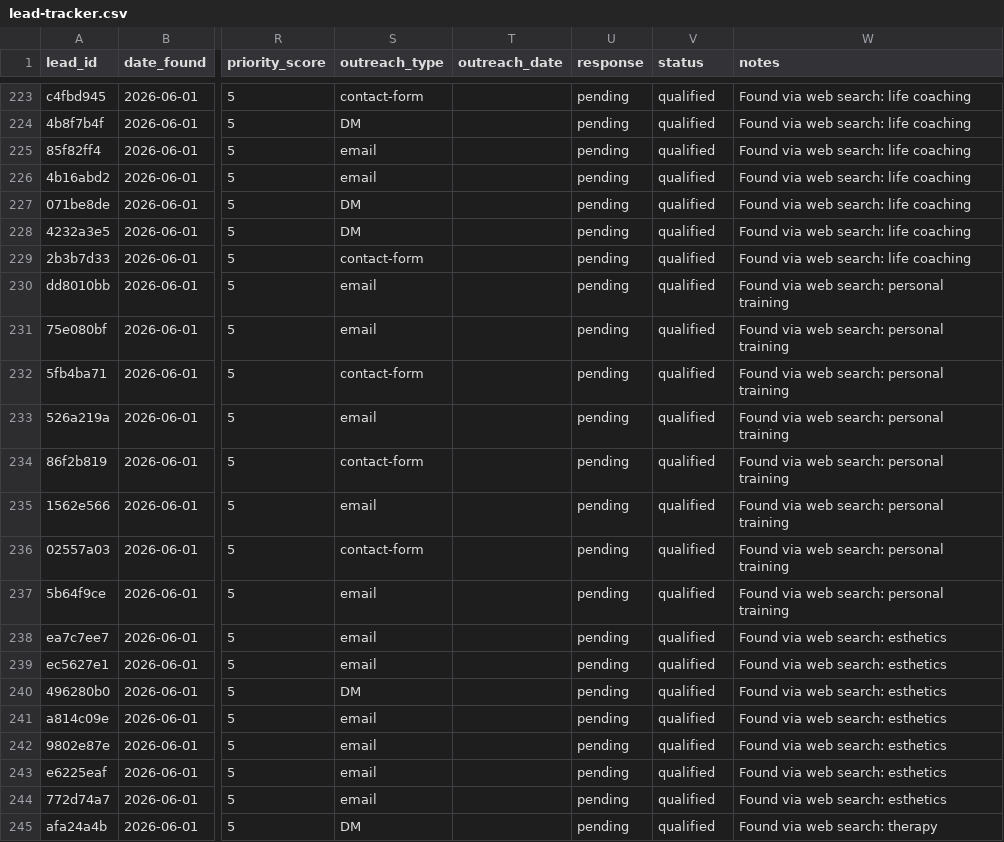
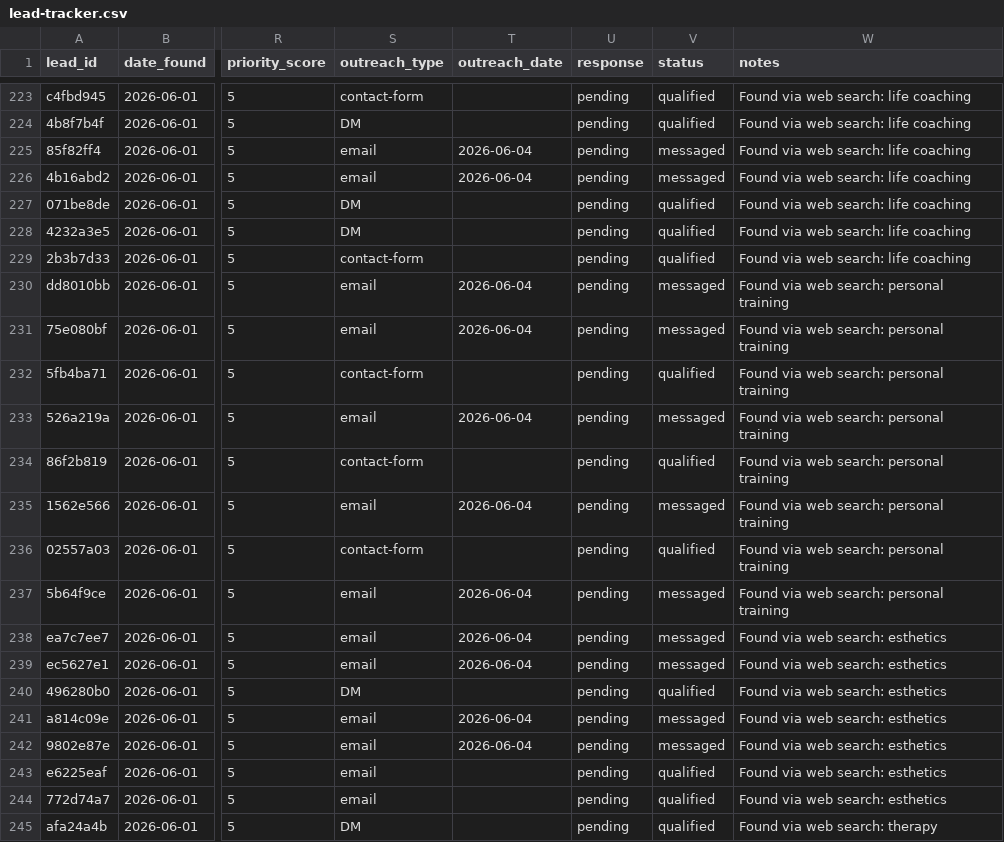
Before and after one commit to JaneSwiss/switzer-dashboard, a CSV file: outputs/leads/lead-tracker.csv, drawn as a sheet; only a part is shown, gaps mark what is left out; the diff covers the shown part only; the diff names each change by its address in the sheet, - before the commit and + after, or states it on an @@ line.

```diff
--- a/outputs/leads/lead-tracker.csv
+++ b/outputs/leads/lead-tracker.csv
-T225:T226 (outreach_date): (empty)
+T225:T226 (outreach_date): 2026-06-04
-V225:V226 (status): qualified
+V225:V226 (status): messaged
-T230:T231 (outreach_date): (empty)
+T230:T231 (outreach_date): 2026-06-04
-V230:V231 (status): qualified
+V230:V231 (status): messaged
-T233 (outreach_date): (empty)
+T233 (outreach_date): 2026-06-04
-V233 (status): qualified
+V233 (status): messaged
-T235 (outreach_date): (empty)
+T235 (outreach_date): 2026-06-04
-V235 (status): qualified
+V235 (status): messaged
-T237:T239 (outreach_date): (empty)
+T237:T239 (outreach_date): 2026-06-04
-V237:V239 (status): qualified
+V237:V239 (status): messaged
-T241:T242 (outreach_date): (empty)
+T241:T242 (outreach_date): 2026-06-04
-V241:V242 (status): qualified
+V241:V242 (status): messaged
```
Also changed, not shown: 8 edited cells elsewhere in this file, 8 other files.
